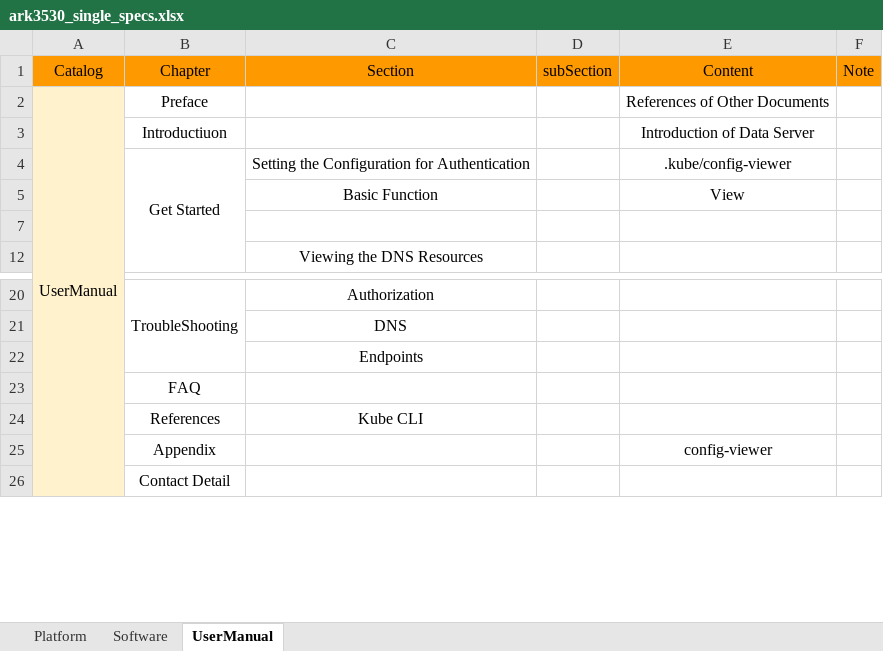
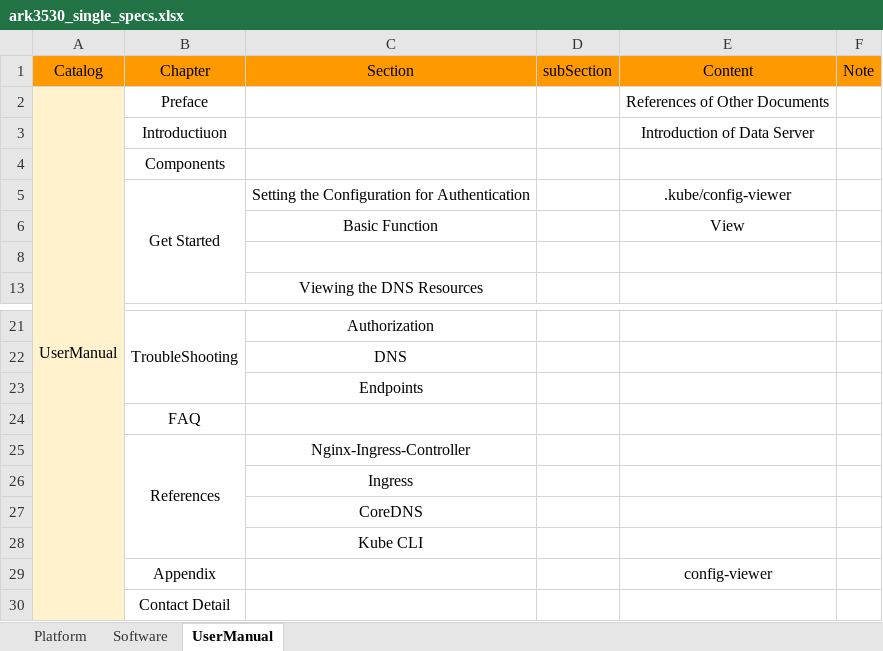
Before and after one commit to TsubasaEX/Tracks, an Excel workbook: spec/ark3530_single_specs.xlsx, sheet UserManual, drawn as a sheet; only a part is shown, gaps mark what is left out; values as stored, in another font and other column widths than the file's, no borders; addresses are those after the commit; the diff names each change by its address in the sheet, - before the commit and + after, or states it on an @@ line.

```diff
--- a/spec/ark3530_single_specs.xlsx (sheet UserManual)
+++ b/spec/ark3530_single_specs.xlsx (sheet UserManual)
+row 4:  | Components
+B25:B28 merged
-C25 (Section): Kube CLI
+C25 (Section): Nginx-Ingress-Controller
+row 26:  |  | Ingress
+row 27:  |  | CoreDNS
+row 28:  |  | Kube CLI
```
Also changed, not shown: sheet Software, reports.xlsx, 1 other file.
